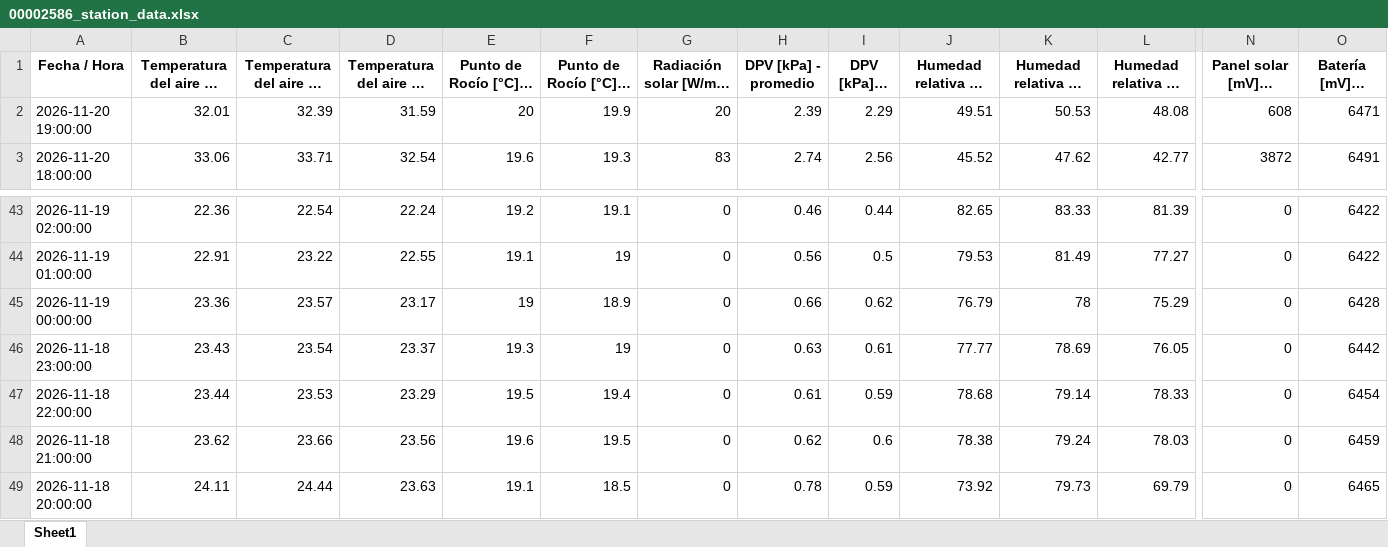
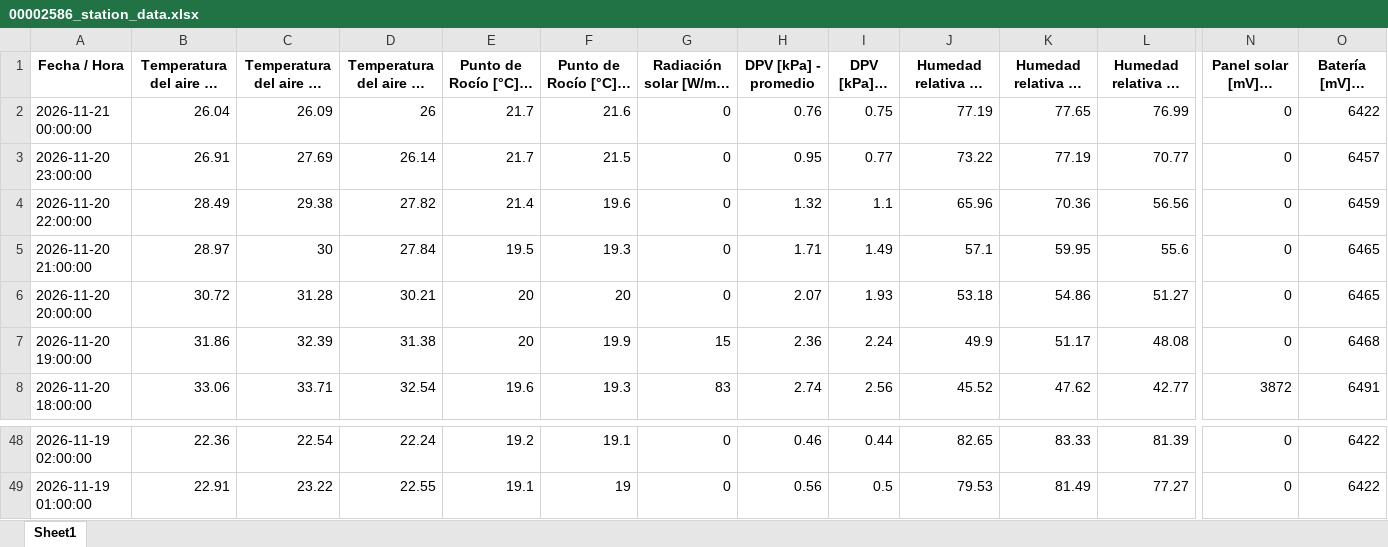
Before and after one commit to intasalta/imetos, an Excel workbook: 00002586_station_data.xlsx, sheet Sheet1, drawn as a sheet; only a part is shown, gaps mark what is left out; long unchanged cells end in …; values as stored, in another font and other column widths than the file's, no borders; removed rows and columns are numbered as before the commit, all else as after; rows hold the shown columns only; the diff names each change by its address in the sheet, - before the commit and + after, or states it on an @@ line.

```diff
--- a/00002586_station_data.xlsx (sheet Sheet1)
+++ b/00002586_station_data.xlsx (sheet Sheet1)
+row 2: 2026-11-21 00:00:00 | 26.04 | 26.09 | 26 | 21.7 | 21.6 | 0 | 0.76 | 0.75 | 77.19 | 77.65 | 76.99 | 0 | 6422
+row 3: 2026-11-20 23:00:00 | 26.91 | 27.69 | 26.14 | 21.7 | 21.5 | 0 | 0.95 | 0.77 | 73.22 | 77.19 | 70.77 | 0 | 6457
+row 4: 2026-11-20 22:00:00 | 28.49 | 29.38 | 27.82 | 21.4 | 19.6 | 0 | 1.32 | 1.1 | 65.96 | 70.36 | 56.56 | 0 | 6459
+row 5: 2026-11-20 21:00:00 | 28.97 | 30 | 27.84 | 19.5 | 19.3 | 0 | 1.71 | 1.49 | 57.1 | 59.95 | 55.6 | 0 | 6465
+row 6: 2026-11-20 20:00:00 | 30.72 | 31.28 | 30.21 | 20 | 20 | 0 | 2.07 | 1.93 | 53.18 | 54.86 | 51.27 | 0 | 6465
-B7: 32.01
+B7: 31.86
-D7: 31.59
+D7: 31.38
-G7: 20
+G7: 15
-H7 (DPV [kPa] - promedio): 2.39
+H7 (DPV [kPa] - promedio): 2.36
-I7 (DPV [kPa] - mín): 2.29
+I7 (DPV [kPa] - mín): 2.24
-J7: 49.51
+J7: 49.9
-K7 (Humedad relativa HC [%] - máx): 50.53
+K7 (Humedad relativa HC [%] - máx): 51.17
-N7 (Panel solar [mV] - última): 608
+N7 (Panel solar [mV] - última): 0
-O7 (Batería [mV] - última): 6471
+O7 (Batería [mV] - última): 6468
-row 45: 2026-11-19 00:00:00 | 23.36 | 23.57 | 23.17 | 19 | 18.9 | 0 | 0.66 | 0.62 | 76.79 | 78 | 75.29 | 0 | 6428
-row 46: 2026-11-18 23:00:00 | 23.43 | 23.54 | 23.37 | 19.3 | 19 | 0 | 0.63 | 0.61 | 77.77 | 78.69 | 76.05 | 0 | 6442
-row 47: 2026-11-18 22:00:00 | 23.44 | 23.53 | 23.29 | 19.5 | 19.4 | 0 | 0.61 | 0.59 | 78.68 | 79.14 | 78.33 | 0 | 6454
-row 48: 2026-11-18 21:00:00 | 23.62 | 23.66 | 23.56 | 19.6 | 19.5 | 0 | 0.62 | 0.6 | 78.38 | 79.24 | 78.03 | 0 | 6459
-row 49: 2026-11-18 20:00:00 | 24.11 | 24.44 | 23.63 | 19.1 | 18.5 | 0 | 0.78 | 0.59 | 73.92 | 79.73 | 69.79 | 0 | 6465
```
Also changed, not shown: 00002646_station_data.xlsx, 4 other files.
